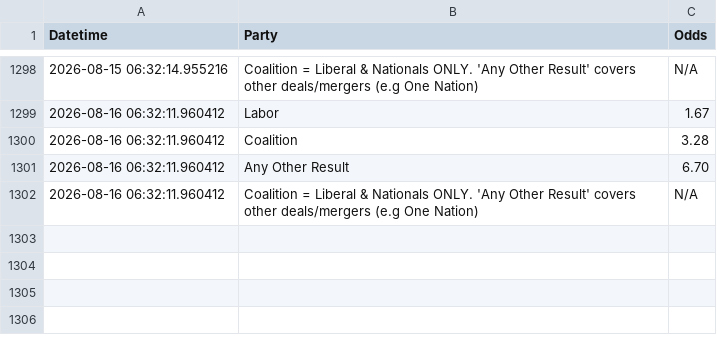
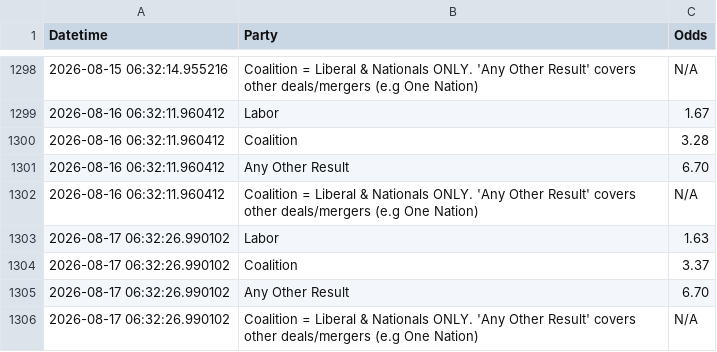
Before and after one commit to bpalmer4/Election-2028, a CSV file: betting-data/sportsbet-2028-election-winner.csv, drawn as a sheet; only a part is shown, gaps mark what is left out; the diff names each change by its address in the sheet, - before the commit and + after, or states it on an @@ line.

Commit message:
betting market update

```diff
--- a/betting-data/sportsbet-2028-election-winner.csv
+++ b/betting-data/sportsbet-2028-election-winner.csv
+row 1303: 2026-08-17 06:32:26.990102 | Labor | 1.63
+row 1304: 2026-08-17 06:32:26.990102 | Coalition | 3.37
+row 1305: 2026-08-17 06:32:26.990102 | Any Other Result | 6.70
+row 1306: 2026-08-17 06:32:26.990102 | Coalition = Liberal & Nationals ONLY. 'Any Other Result' covers other deals/mergers (e.g One Nation) | N/A
```
